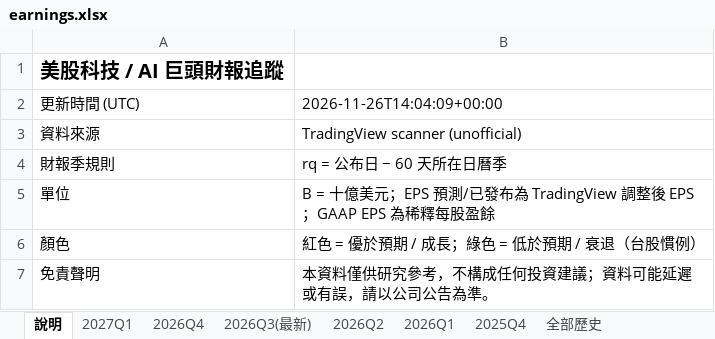
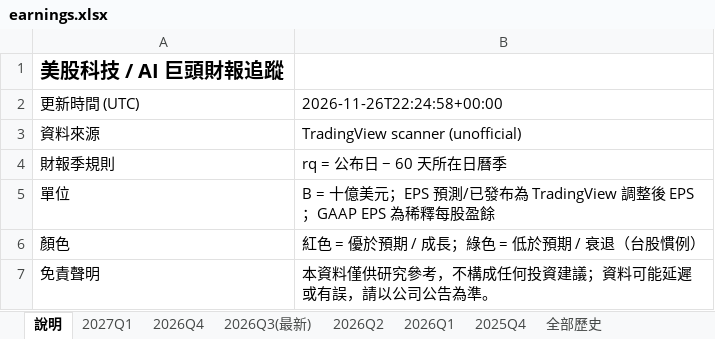
Before and after one commit to mywu-cloud/ustech, an Excel workbook: public/data/exports/earnings.xlsx, sheet 說明, drawn as a sheet; values as stored, in another font and other column widths than the file's, no borders; the diff names each change by its address in the sheet, - before the commit and + after, or states it on an @@ line.

```diff
--- a/public/data/exports/earnings.xlsx (sheet 說明)
+++ b/public/data/exports/earnings.xlsx (sheet 說明)
-B2: 2026-11-26T14:04:09+00:00
+B2: 2026-11-26T22:24:58+00:00
```
Also changed, not shown: 1 other file.
